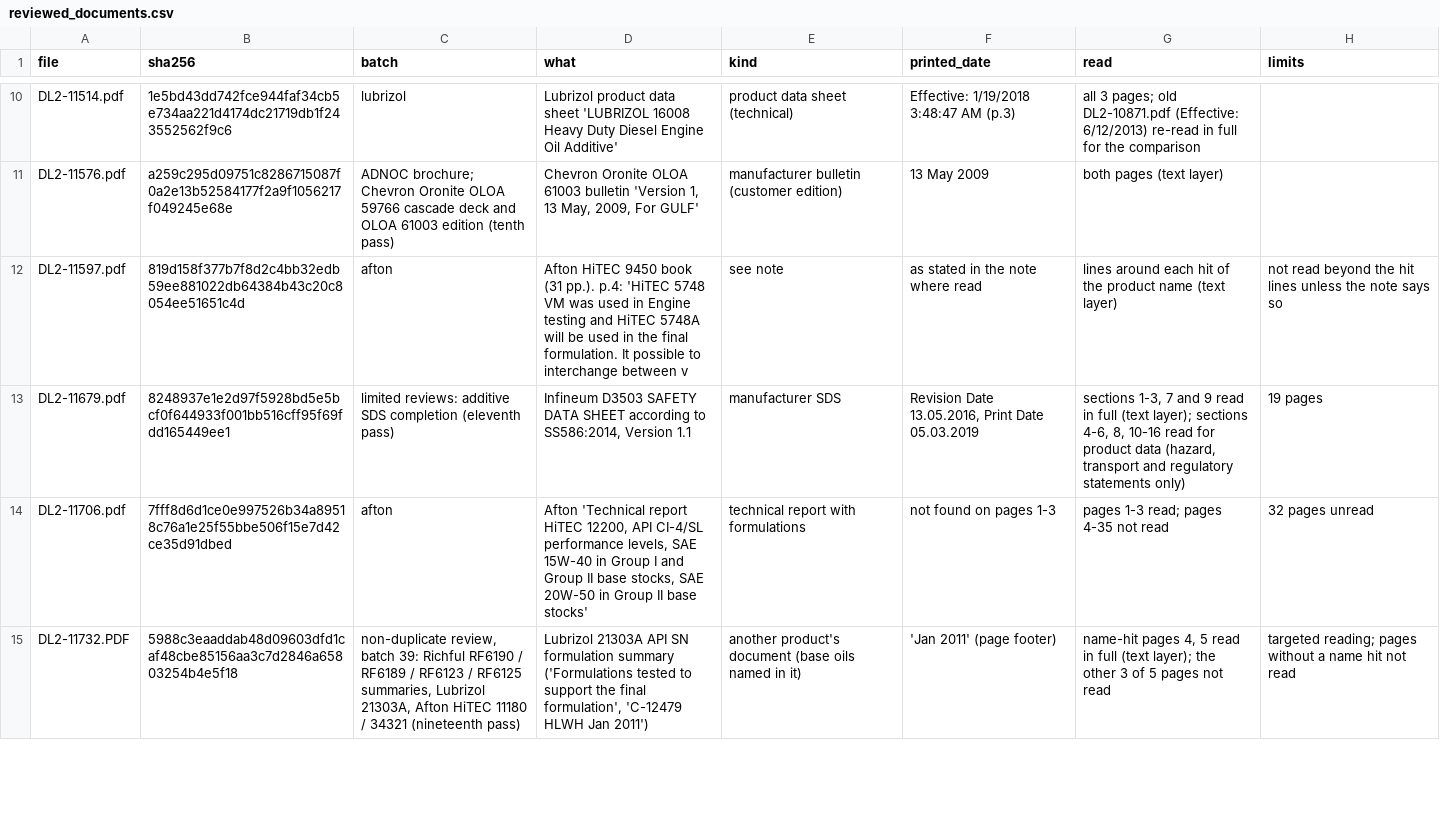
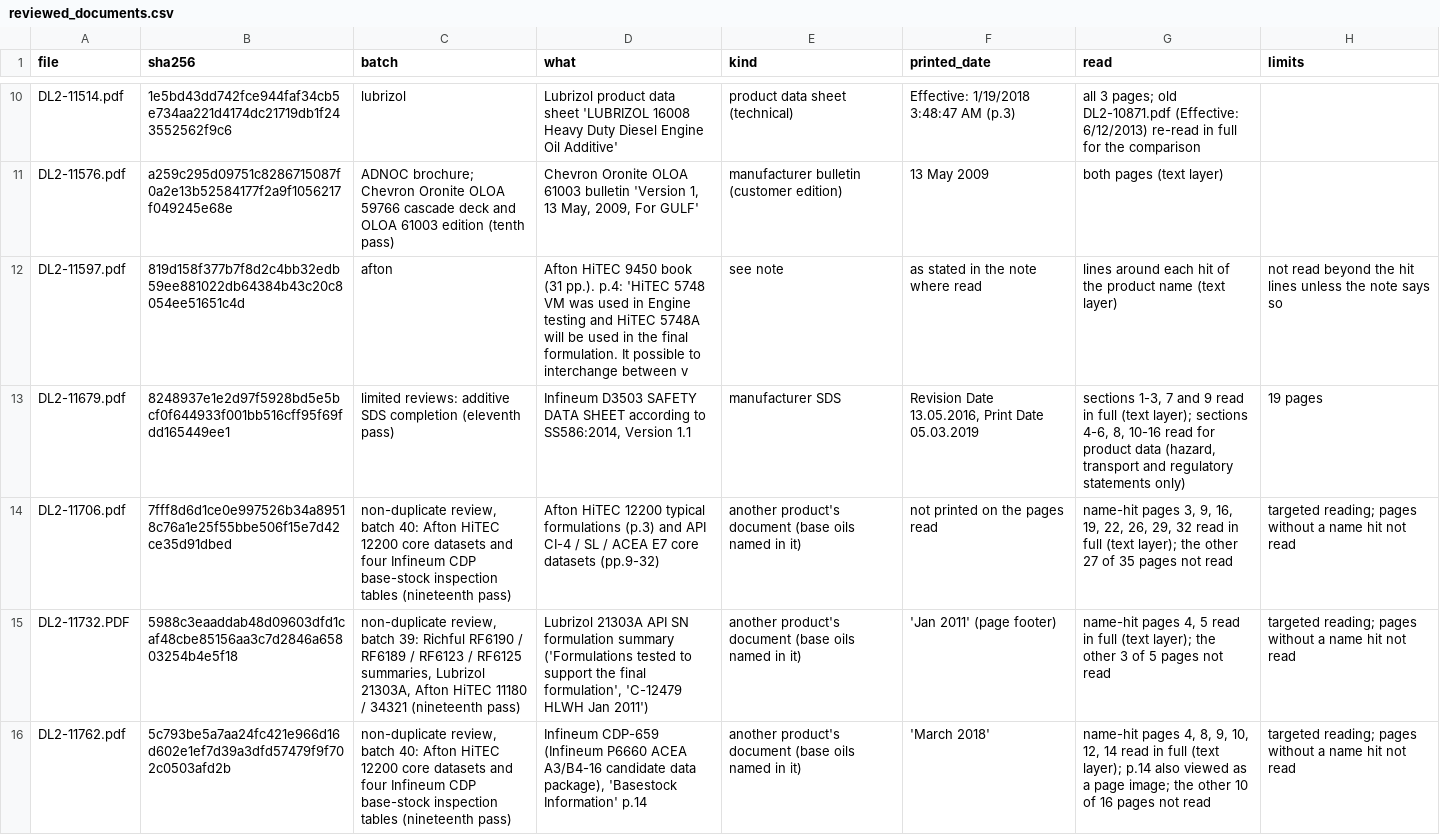
Before and after one commit to alaaahmadd182-lab/Smart-formulator-project, a CSV file: existing_product_comparison_2026-11-12/tables/reviewed_documents.csv, drawn as a sheet; only a part is shown, gaps mark what is left out; the diff covers the shown part only.

```diff
--- a/existing_product_comparison_2026-11-12/tables/reviewed_documents.csv
+++ b/existing_product_comparison_2026-11-12/tables/reviewed_documents.csv
@@ -13,3 +13,4 @@ DL2-11597.pdf,819d158f377b7f8d2c4bb32edb59ee881022db64384b43c20c8054ee51651c4d,a
 DL2-11679.pdf,8248937e1e2d97f5928bd5e5bcf0f644933f001bb516cff95f69fdd165449ee1,limited reviews: additive SDS completion (eleventh pass),"Infineum D3503 SAFETY DATA SHEET according to SS586:2014, Version 1.1",manufacturer SDS,"Revision Date 13.05.2016, Print Date 05.03.2019","sections 1-3, 7 and 9 read in full (text layer); sections 4-6, 8, 10-16 read for product data (hazard, transport and regulatory statements only)",19 pages
-DL2-11706.pdf,7fff8d6d1ce0e997526b34a89518c76a1e25f55bbe506f15e7d42ce35d91dbed,afton,"Afton 'Technical report HiTEC 12200, API CI-4/SL performance levels, SAE 15W-40 in Group I and Group II base stocks, SAE 20W-50 in Group II base stocks'",technical report with formulations,not found on pages 1-3,pages 1-3 read; pages 4-35 not read,32 pages unread
+DL2-11706.pdf,7fff8d6d1ce0e997526b34a89518c76a1e25f55bbe506f15e7d42ce35d91dbed,"non-duplicate review, batch 40: Afton HiTEC 12200 core datasets and four Infineum CDP base-stock inspection tables (nineteenth pass)",Afton HiTEC 12200 typical formulations (p.3) and API CI-4 / SL / ACEA E7 core datasets (pp.9-32),another product's document (base oils named in it),not printed on the pages read,"name-hit pages 3, 9, 16, 19, 22, 26, 29, 32 read in full (text layer); the other 27 of 35 pages not read",targeted reading; pages without a name hit not read
 DL2-11732.PDF,5988c3eaaddab48d09603dfd1caf48cbe85156aa3c7d2846a65803254b4e5f18,"non-duplicate review, batch 39: Richful RF6190 / RF6189 / RF6123 / RF6125 summaries, Lubrizol 21303A, Afton HiTEC 11180 / 34321 (nineteenth pass)","Lubrizol 21303A API SN formulation summary ('Formulations tested to support the final formulation', 'C-12479 HLWH Jan 2011')",another product's document (base oils named in it),'Jan 2011' (page footer),"name-hit pages 4, 5 read in full (text layer); the other 3 of 5 pages not read",targeted reading; pages without a name hit not read
+DL2-11762.pdf,5c793be5a7aa24fc421e966d16d602e1ef7d39a3dfd57479f9f702c0503afd2b,"non-duplicate review, batch 40: Afton HiTEC 12200 core datasets and four Infineum CDP base-stock inspection tables (nineteenth pass)","Infineum CDP-659 (Infineum P6660 ACEA A3/B4-16 candidate data package), 'Basestock Information' p.14",another product's document (base oils named in it),'March 2018',"name-hit pages 4, 8, 9, 10, 12, 14 read in full (text layer); p.14 also viewed as a page image; the other 10 of 16 pages not read",targeted reading; pages without a name hit not read
```
Also changed, not shown: 2 added rows and 6 edited cells elsewhere in this file, existing_product_comparison_2026-11-12/tables/document_read_scope.csv, existing_product_comparison_2026-11-12/tables/existing_source_information_not_captured.csv, 11 other files.
